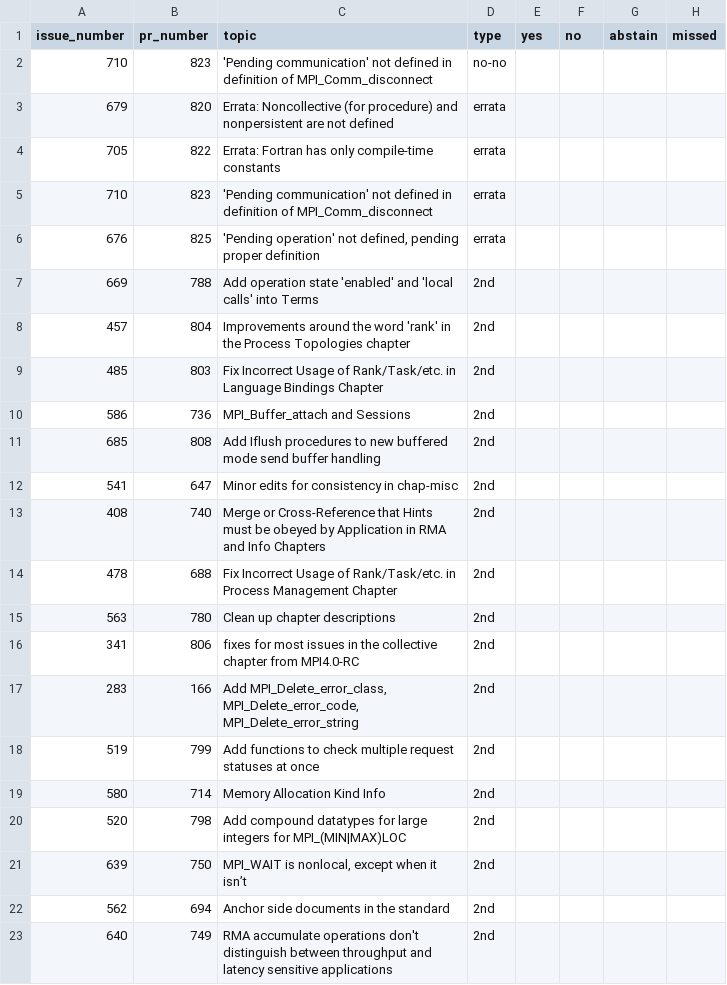
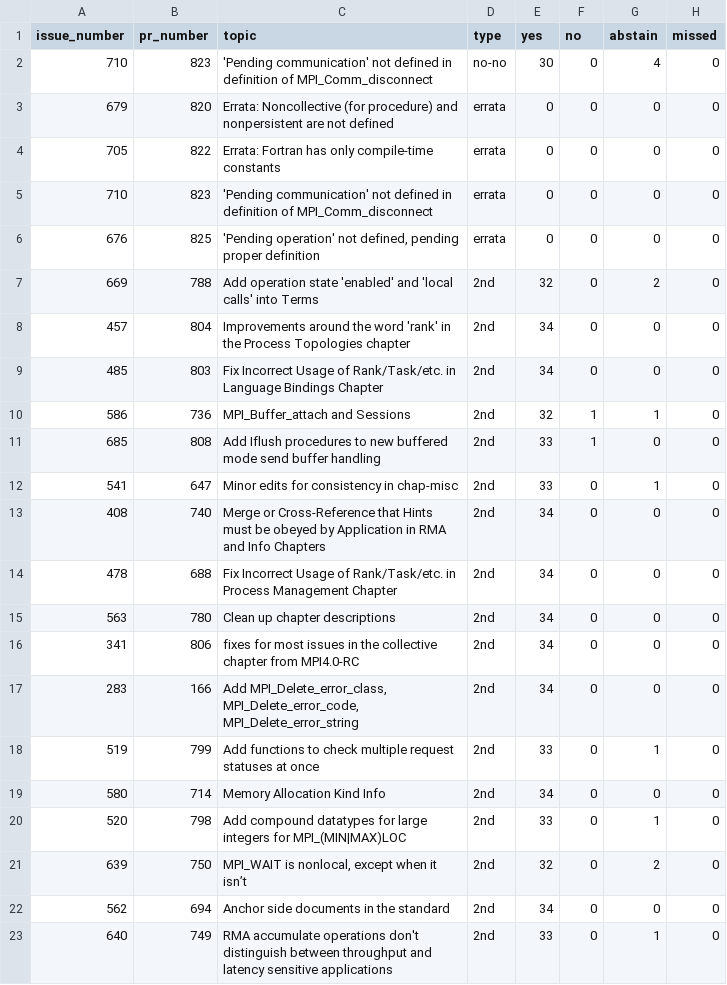
Before and after one commit to mpi-forum/mpi-forum.github.io, a CSV file: _data/meetings/2023/07/votes.csv, drawn as a sheet; the diff names each change by its address in the sheet, - before the commit and + after, or states it on an @@ line.

Commit message:
Update vote results

```diff
--- a/_data/meetings/2023/07/votes.csv
+++ b/_data/meetings/2023/07/votes.csv
-E2 (yes): (empty)
+E2 (yes): 30
-F2:F9 (no): (empty)
+F2:F9 (no): 0
-G2 (abstain): (empty)
+G2 (abstain): 4
-H2:H23 (missed): (empty)
+H2:H23 (missed): 0
-E3:E6 (yes): (empty)
+E3:E6 (yes): 0
-G3:G6 (abstain): (empty)
+G3:G6 (abstain): 0
-E7 (yes): (empty)
+E7 (yes): 32
-G7 (abstain): (empty)
+G7 (abstain): 2
-E8:E9 (yes): (empty)
+E8:E9 (yes): 34
-G8:G9 (abstain): (empty)
+G8:G9 (abstain): 0
-E10 (yes): (empty)
+E10 (yes): 32
-F10:F11 (no): (empty)
+F10:F11 (no): 1
-G10 (abstain): (empty)
+G10 (abstain): 1
-E11:E12 (yes): (empty)
+E11:E12 (yes): 33
-G11 (abstain): (empty)
+G11 (abstain): 0
-F12:F23 (no): (empty)
+F12:F23 (no): 0
-G12 (abstain): (empty)
+G12 (abstain): 1
-E13:E17 (yes): (empty)
+E13:E17 (yes): 34
-G13:G17 (abstain): (empty)
+G13:G17 (abstain): 0
-E18 (yes): (empty)
+E18 (yes): 33
-G18 (abstain): (empty)
+G18 (abstain): 1
-E19 (yes): (empty)
+E19 (yes): 34
-G19 (abstain): (empty)
+G19 (abstain): 0
-E20 (yes): (empty)
+E20 (yes): 33
-G20 (abstain): (empty)
+G20 (abstain): 1
-E21 (yes): (empty)
+E21 (yes): 32
-G21 (abstain): (empty)
+G21 (abstain): 2
-E22 (yes): (empty)
+E22 (yes): 34
-G22 (abstain): (empty)
+G22 (abstain): 0
-E23 (yes): (empty)
+E23 (yes): 33
-G23 (abstain): (empty)
+G23 (abstain): 1
```
Also changed, not shown: 1 other file.
